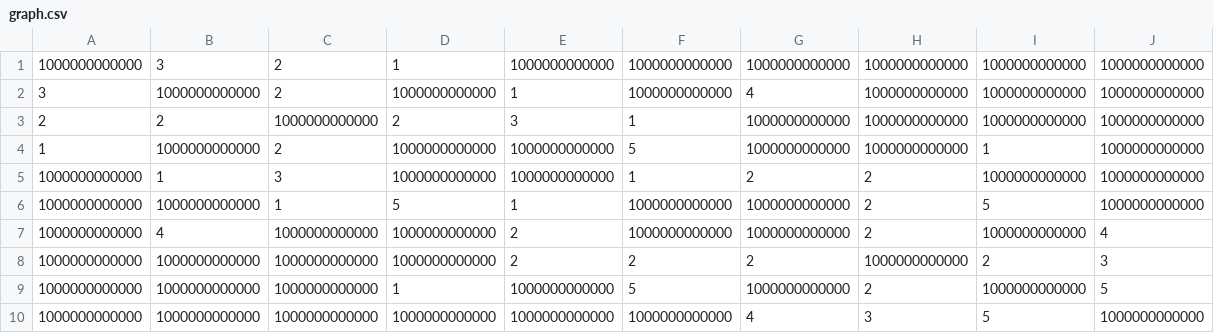
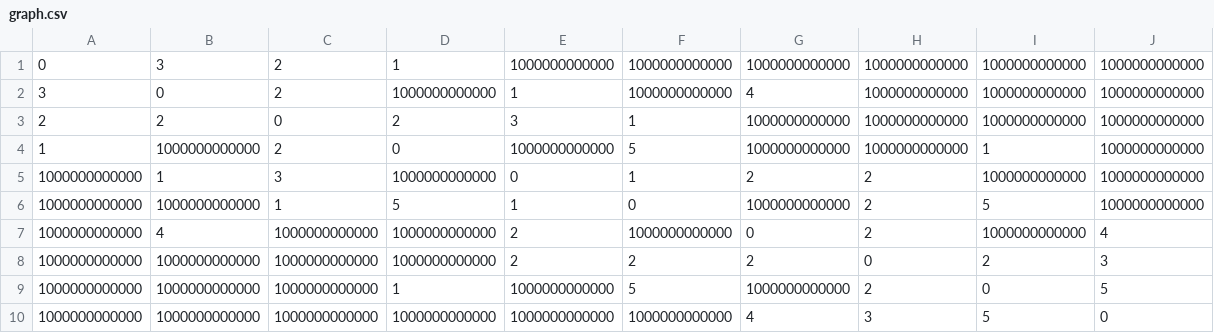
Before and after one commit to catdelvaux/shortest-path, a CSV file: graph.csv, drawn as a sheet.

Commit message:
modification csv

```diff
--- a/graph.csv
+++ b/graph.csv
@@ -1,10 +1,10 @@
-1000000000000,3,2,1,1000000000000,1000000000000,1000000000000,1000000000000,1000000000000,1000000000000
-3,1000000000000,2,1000000000000,1,1000000000000,4,1000000000000,1000000000000,1000000000000
-2,2,1000000000000,2,3,1,1000000000000,1000000000000,1000000000000,1000000000000
-1,1000000000000,2,1000000000000,1000000000000,5,1000000000000,1000000000000,1,1000000000000
-1000000000000,1,3,1000000000000,1000000000000,1,2,2,1000000000000,1000000000000
-1000000000000,1000000000000,1,5,1,1000000000000,1000000000000,2,5,1000000000000
-1000000000000,4,1000000000000,1000000000000,2,1000000000000,1000000000000,2,1000000000000,4
-1000000000000,1000000000000,1000000000000,1000000000000,2,2,2,1000000000000,2,3
-1000000000000,1000000000000,1000000000000,1,1000000000000,5,1000000000000,2,1000000000000,5
-1000000000000,1000000000000,1000000000000,1000000000000,1000000000000,1000000000000,4,3,5,1000000000000
+0,3,2,1,1000000000000,1000000000000,1000000000000,1000000000000,1000000000000,1000000000000
+3,0,2,1000000000000,1,1000000000000,4,1000000000000,1000000000000,1000000000000
+2,2,0,2,3,1,1000000000000,1000000000000,1000000000000,1000000000000
+1,1000000000000,2,0,1000000000000,5,1000000000000,1000000000000,1,1000000000000
+1000000000000,1,3,1000000000000,0,1,2,2,1000000000000,1000000000000
+1000000000000,1000000000000,1,5,1,0,1000000000000,2,5,1000000000000
+1000000000000,4,1000000000000,1000000000000,2,1000000000000,0,2,1000000000000,4
+1000000000000,1000000000000,1000000000000,1000000000000,2,2,2,0,2,3
+1000000000000,1000000000000,1000000000000,1,1000000000000,5,1000000000000,2,0,5
+1000000000000,1000000000000,1000000000000,1000000000000,1000000000000,1000000000000,4,3,5,0
```
